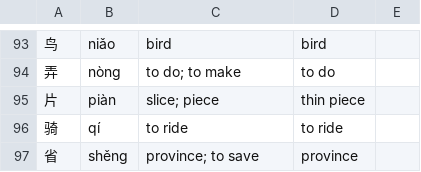
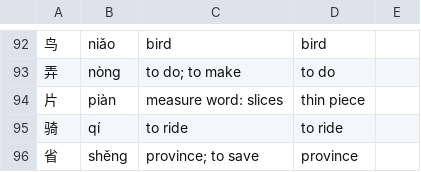
Before and after one commit to simplyjaytea/simplyKANA, a TSV file: tools/zh_heteronyms.tsv, drawn as a sheet; only a part is shown, gaps mark what is left out; the diff covers the shown part only.

```diff
--- a/tools/zh_heteronyms.tsv
+++ b/tools/zh_heteronyms.tsv
@@ -94,3 +93,3 @@
 弄	nòng	to do; to make	to do
-片	piàn	slice; piece	thin piece
+片	piàn	measure word: slices	thin piece
 骑	qí	to ride	to ride
```
Also changed, not shown: 12 added rows, 1 removed row and 15 edited cells elsewhere in this file, tools/zh_meanings.tsv, 7 other files.
